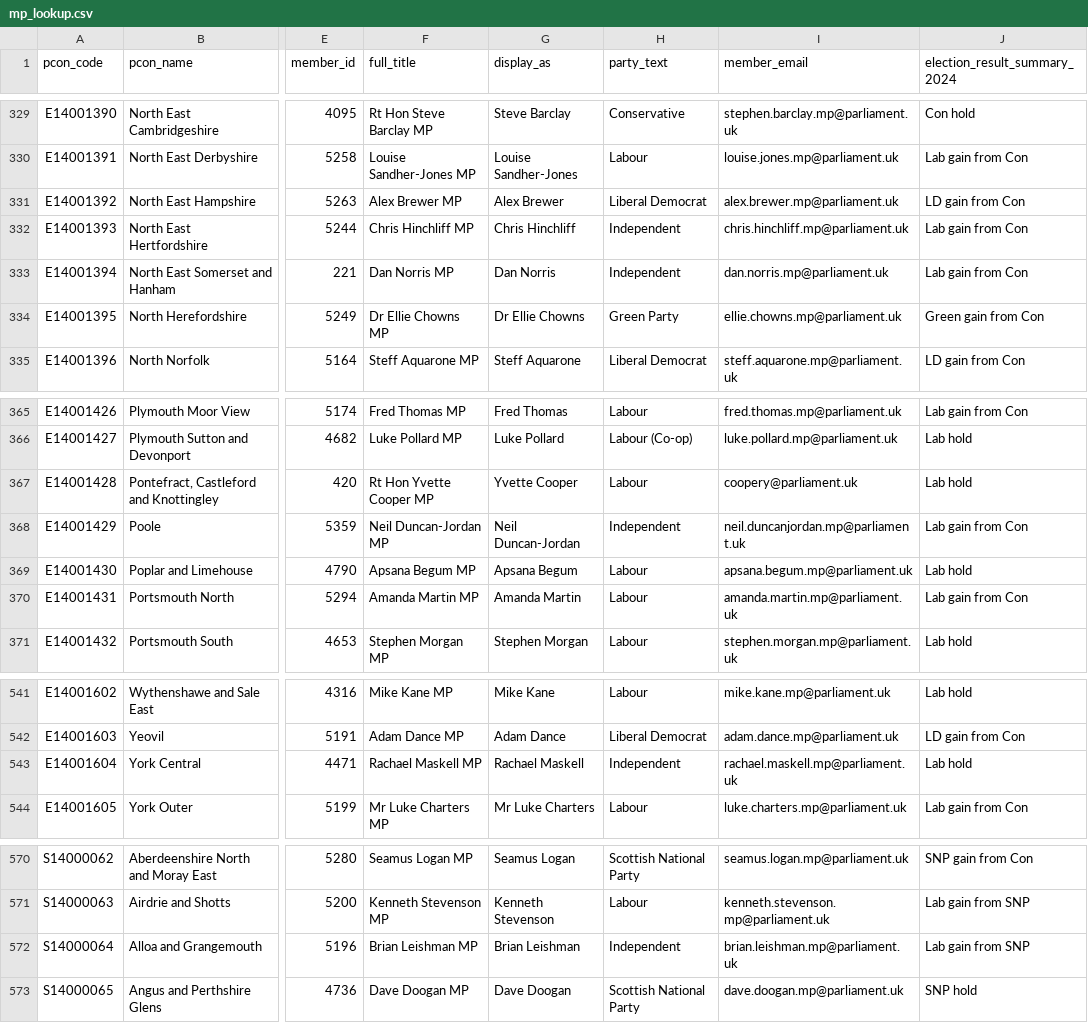
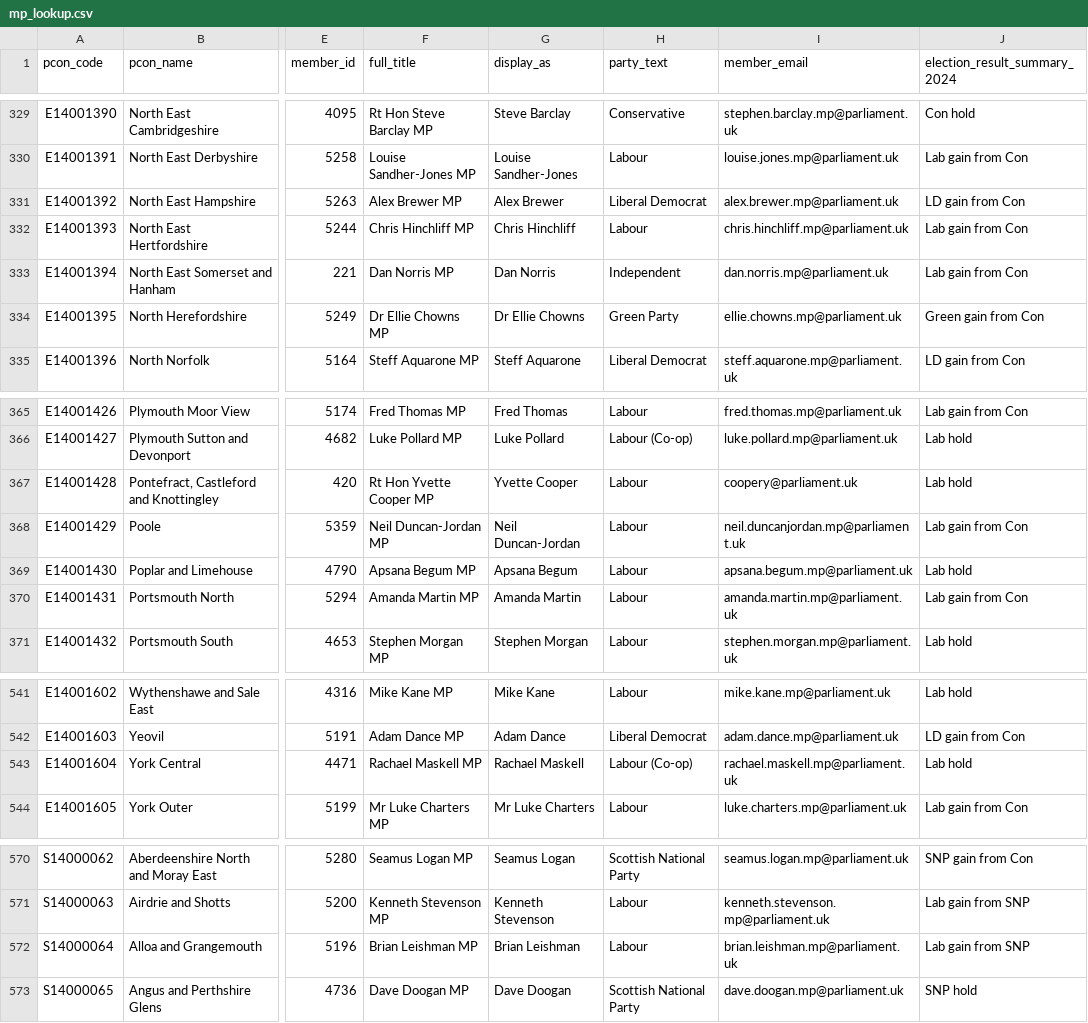
Before and after one commit to dfe-analytical-services/mp-lookup, a CSV file: mp_lookup.csv, drawn as a sheet; only a part is shown, gaps mark what is left out; the diff names each change by its address in the sheet, - before the commit and + after, or states it on an @@ line.

```diff
--- a/mp_lookup.csv
+++ b/mp_lookup.csv
-H332 (party_text): Independent
+H332 (party_text): Labour
-H368 (party_text): Independent
+H368 (party_text): Labour
-H543 (party_text): Independent
+H543 (party_text): Labour (Co-op)
-H572 (party_text): Independent
+H572 (party_text): Labour
```
